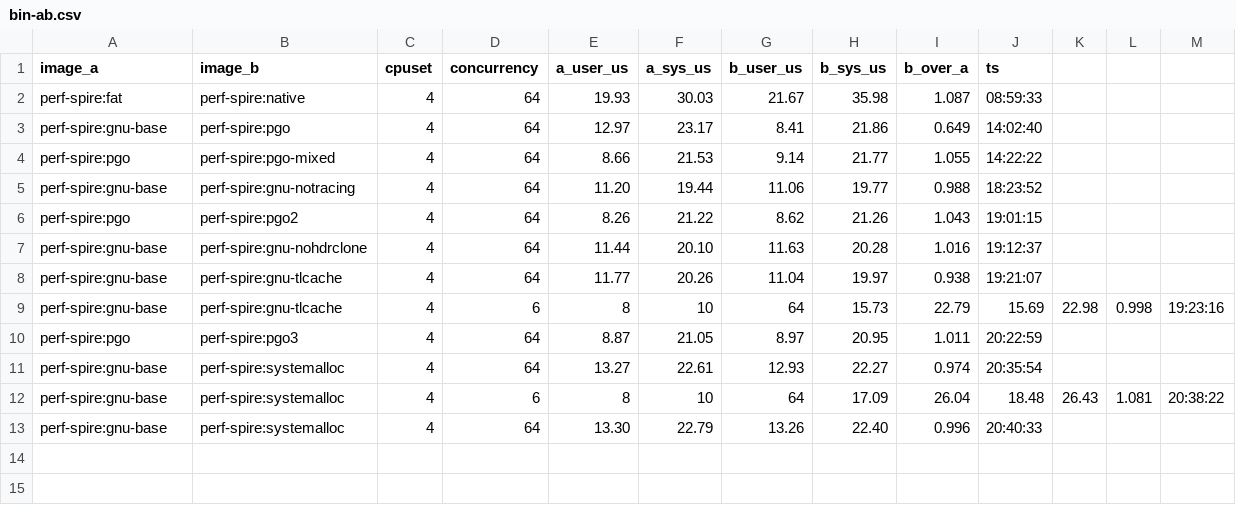
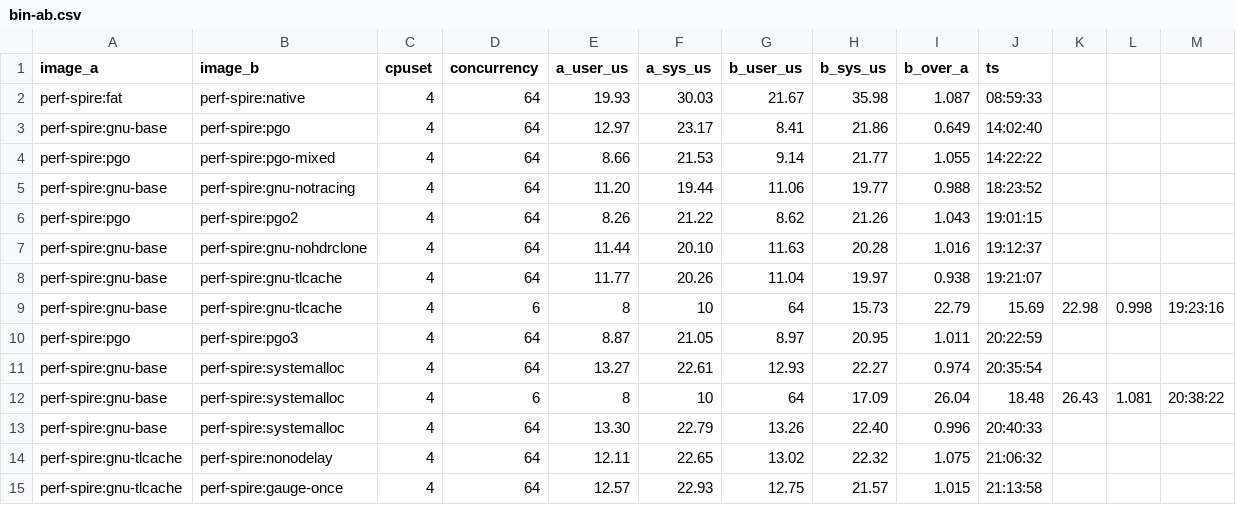
Before and after one commit to lsk569937453/Spire, a CSV file: benchmarks/perf-2026-11/results/bin-ab.csv, drawn as a sheet.

Commit message:
Docs: record the gauge-once change and why the upstream-connection rewrite was rejected

```diff
--- a/benchmarks/perf-2026-11/results/bin-ab.csv
+++ b/benchmarks/perf-2026-11/results/bin-ab.csv
@@ -13 +13,3 @@ perf-spire:gnu-base,perf-spire:systemalloc,4,6,8,10,64,17.09,26.04,18.48,26.43,1
 perf-spire:gnu-base,perf-spire:systemalloc,4,64,13.30,22.79,13.26,22.40,0.996,20:40:33
+perf-spire:gnu-tlcache,perf-spire:nonodelay,4,64,12.11,22.65,13.02,22.32,1.075,21:06:32
+perf-spire:gnu-tlcache,perf-spire:gauge-once,4,64,12.57,22.93,12.75,21.57,1.015,21:13:58
```
Also changed, not shown: benchmarks/perf-2026-11/results/ab.csv, 1 other file.
